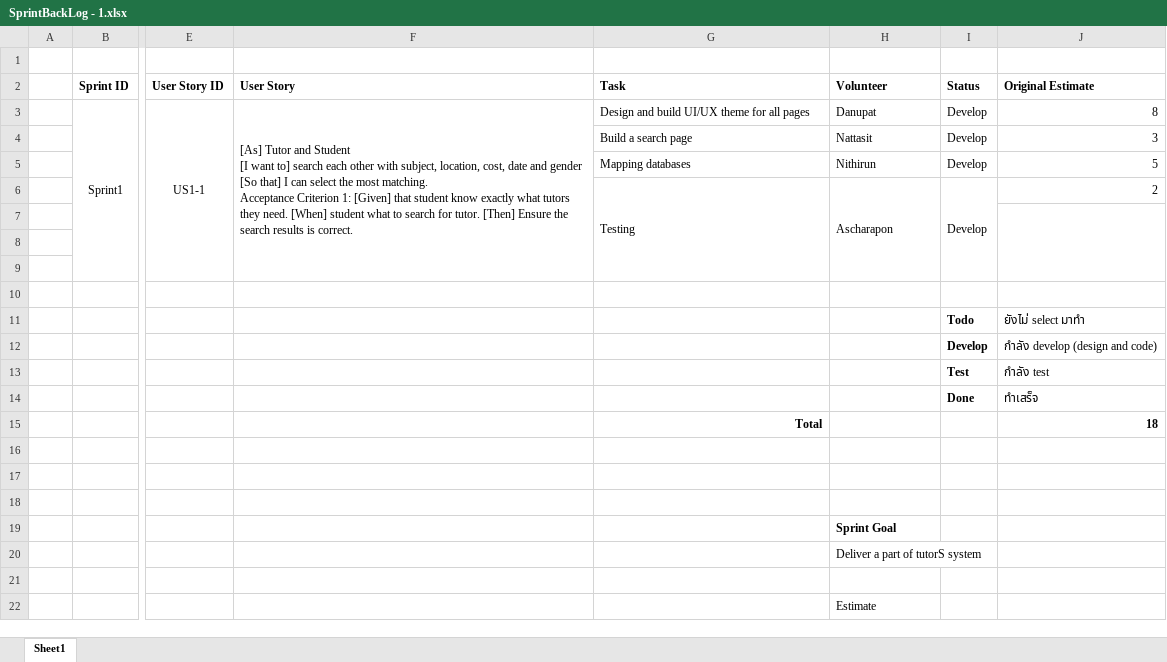
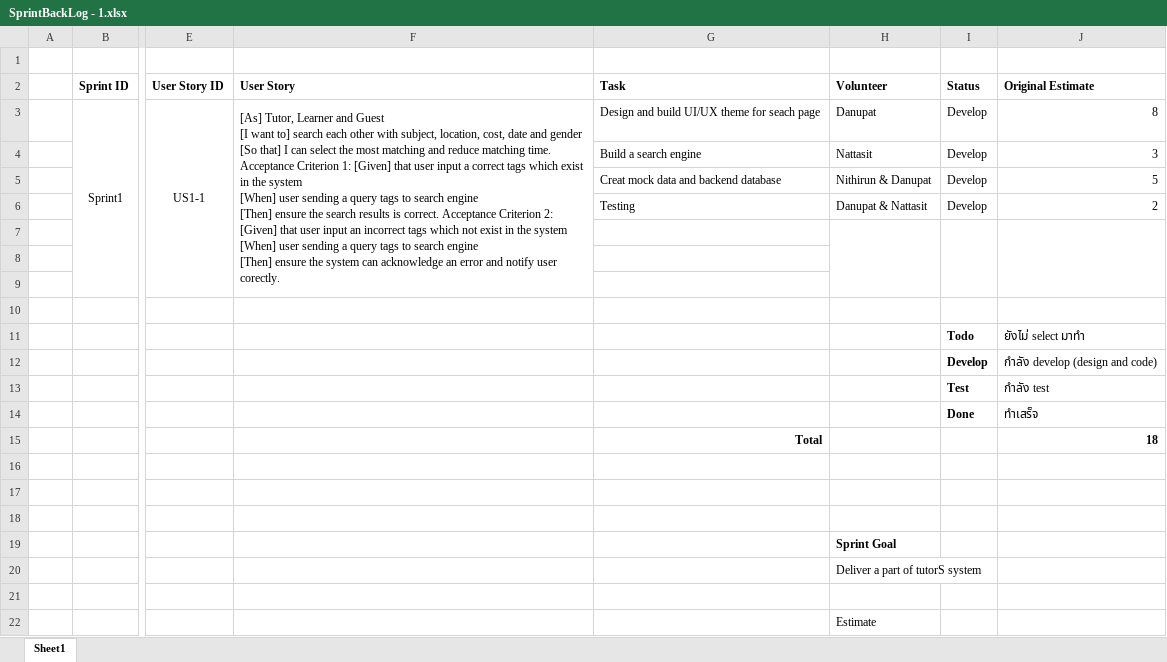
Before and after one commit to 5730688821-AS/mms-lottery-kitchen-v2, an Excel workbook: docs/4_sprint_deliverables/Phase I/SprintBackLog - 1.xlsx, sheet Sheet1, drawn as a sheet; only a part is shown, gaps mark what is left out; values as stored, in another font and other column widths than the file's, no borders; charts and pictures not drawn; ↵ is a line break in a cell; the diff names each change by its address in the sheet, - before the commit and + after, or states it on an @@ line.

```diff
--- a/docs/4_sprint_deliverables/Phase I/SprintBackLog - 1.xlsx (sheet Sheet1)
+++ b/docs/4_sprint_deliverables/Phase I/SprintBackLog - 1.xlsx (sheet Sheet1)
-F3 (User Story): [As] Tutor and Student ↵ [I want to] search each other with subject, location, cost, date and gender ↵ [So that] I can select the most matching. ↵ Acceptance Criterion 1: [Given] that student know exactly what tutors they need. [When] student what to search for tutor. [Then] Ensure the search results is correct.
+F3 (User Story): [As] Tutor, Learner and Guest ↵ [I want to] search each other with subject, location, cost, date and gender ↵ [So that] I can select the most matching and reduce matching time. ↵ Acceptance Criterion 1: [Given] that user input a correct tags which exist in the system ↵ [When] user sending a query tags to search engine ↵ [Then] ensure the search results is correct. Acceptance Criterion 2: [Given] that user input an incorrect tags which not exist in the system ↵ [When] user sending a query tags to search engine ↵ [Then] ensure the system can acknowledge an error and notify user corectly.
-G3 (Task): Design and build UI/UX theme for all pages
+G3 (Task): Design and build UI/UX theme for seach page
-G4 (Task): Build a search page
+G4 (Task): Build a search engine
-G5 (Task): Mapping databases
+G5 (Task): Creat mock data and backend database
-H5 (Volunteer): Nithirun
+H5 (Volunteer): Nithirun & Danupat
-G6:G9 merged
-H6 (Volunteer): Ascharapon
+H6 (Volunteer): Danupat & Nattasit
-H6:H9 merged
-I6:I9 merged
+H7:H9 merged
+I7:I9 merged
```
Also changed, not shown: charts or pictures, docs/4_sprint_deliverables/Phase I/ProductBackLog - 1.xlsx, docs/4_sprint_deliverables/Phase II/ProductBackLog - 2.xlsx, 19 other files.
